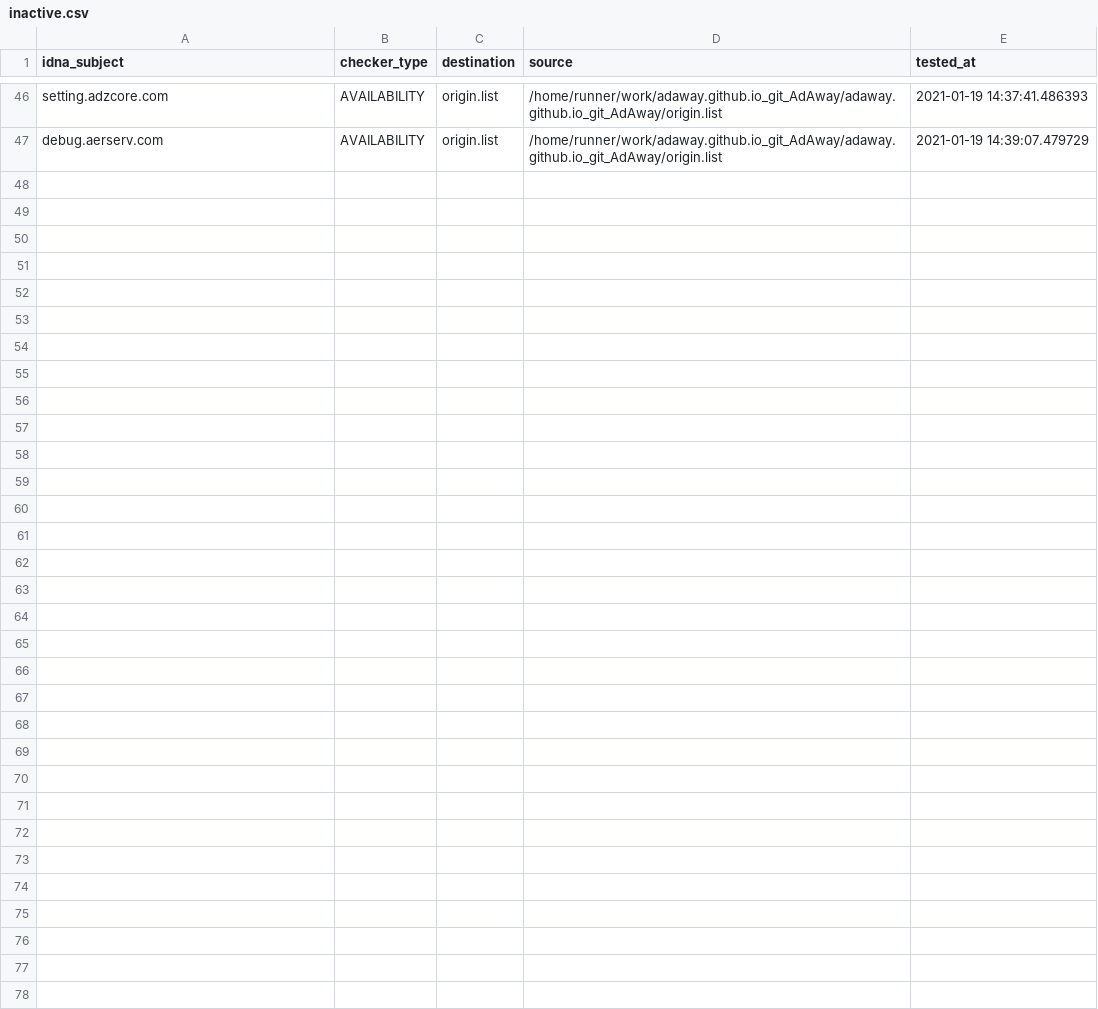
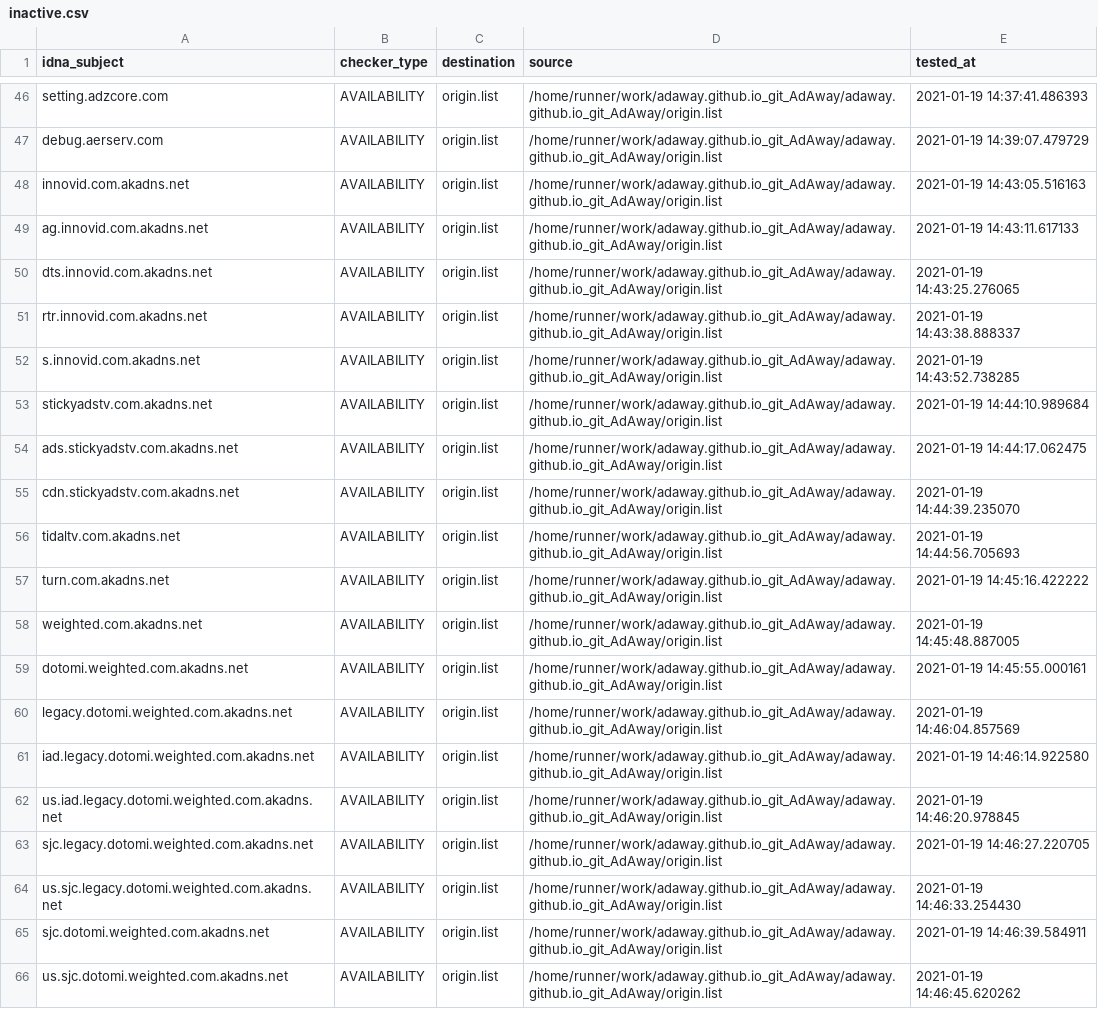
Before and after one commit to dead-hosts/adaway.github.io_git_AdAway, a CSV file: .pyfunceble/inactive.csv, drawn as a sheet; only a part is shown, gaps mark what is left out; the diff covers the shown part only; the diff names each change by its address in the sheet, - before the commit and + after, or states it on an @@ line.

Commit message:
[Autosave][Dead-Hosts::adaway.github.io_git_AdAway]

```diff
--- a/.pyfunceble/inactive.csv
+++ b/.pyfunceble/inactive.csv
+row 48: innovid.com.akadns.net | AVAILABILITY | origin.list | /home/runner/work/adaway.github.io_git_AdAway/adaway.github.io_git_AdAway/origin.list | 2021-01-19 14:43:05.516163
+row 49: ag.innovid.com.akadns.net | AVAILABILITY | origin.list | /home/runner/work/adaway.github.io_git_AdAway/adaway.github.io_git_AdAway/origin.list | 2021-01-19 14:43:11.617133
+row 50: dts.innovid.com.akadns.net | AVAILABILITY | origin.list | /home/runner/work/adaway.github.io_git_AdAway/adaway.github.io_git_AdAway/origin.list | 2021-01-19 14:43:25.276065
+row 51: rtr.innovid.com.akadns.net | AVAILABILITY | origin.list | /home/runner/work/adaway.github.io_git_AdAway/adaway.github.io_git_AdAway/origin.list | 2021-01-19 14:43:38.888337
+row 52: s.innovid.com.akadns.net | AVAILABILITY | origin.list | /home/runner/work/adaway.github.io_git_AdAway/adaway.github.io_git_AdAway/origin.list | 2021-01-19 14:43:52.738285
+row 53: stickyadstv.com.akadns.net | AVAILABILITY | origin.list | /home/runner/work/adaway.github.io_git_AdAway/adaway.github.io_git_AdAway/origin.list | 2021-01-19 14:44:10.989684
+row 54: ads.stickyadstv.com.akadns.net | AVAILABILITY | origin.list | /home/runner/work/adaway.github.io_git_AdAway/adaway.github.io_git_AdAway/origin.list | 2021-01-19 14:44:17.062475
+row 55: cdn.stickyadstv.com.akadns.net | AVAILABILITY | origin.list | /home/runner/work/adaway.github.io_git_AdAway/adaway.github.io_git_AdAway/origin.list | 2021-01-19 14:44:39.235070
+row 56: tidaltv.com.akadns.net | AVAILABILITY | origin.list | /home/runner/work/adaway.github.io_git_AdAway/adaway.github.io_git_AdAway/origin.list | 2021-01-19 14:44:56.705693
+row 57: turn.com.akadns.net | AVAILABILITY | origin.list | /home/runner/work/adaway.github.io_git_AdAway/adaway.github.io_git_AdAway/origin.list | 2021-01-19 14:45:16.422222
+row 58: weighted.com.akadns.net | AVAILABILITY | origin.list | /home/runner/work/adaway.github.io_git_AdAway/adaway.github.io_git_AdAway/origin.list | 2021-01-19 14:45:48.887005
+row 59: dotomi.weighted.com.akadns.net | AVAILABILITY | origin.list | /home/runner/work/adaway.github.io_git_AdAway/adaway.github.io_git_AdAway/origin.list | 2021-01-19 14:45:55.000161
+row 60: legacy.dotomi.weighted.com.akadns.net | AVAILABILITY | origin.list | /home/runner/work/adaway.github.io_git_AdAway/adaway.github.io_git_AdAway/origin.list | 2021-01-19 14:46:04.857569
+row 61: iad.legacy.dotomi.weighted.com.akadns.net | AVAILABILITY | origin.list | /home/runner/work/adaway.github.io_git_AdAway/adaway.github.io_git_AdAway/origin.list | 2021-01-19 14:46:14.922580
+row 62: us.iad.legacy.dotomi.weighted.com.akadns.net | AVAILABILITY | origin.list | /home/runner/work/adaway.github.io_git_AdAway/adaway.github.io_git_AdAway/origin.list | 2021-01-19 14:46:20.978845
+row 63: sjc.legacy.dotomi.weighted.com.akadns.net | AVAILABILITY | origin.list | /home/runner/work/adaway.github.io_git_AdAway/adaway.github.io_git_AdAway/origin.list | 2021-01-19 14:46:27.220705
+row 64: us.sjc.legacy.dotomi.weighted.com.akadns.net | AVAILABILITY | origin.list | /home/runner/work/adaway.github.io_git_AdAway/adaway.github.io_git_AdAway/origin.list | 2021-01-19 14:46:33.254430
+row 65: sjc.dotomi.weighted.com.akadns.net | AVAILABILITY | origin.list | /home/runner/work/adaway.github.io_git_AdAway/adaway.github.io_git_AdAway/origin.list | 2021-01-19 14:46:39.584911
+row 66: us.sjc.dotomi.weighted.com.akadns.net | AVAILABILITY | origin.list | /home/runner/work/adaway.github.io_git_AdAway/adaway.github.io_git_AdAway/origin.list | 2021-01-19 14:46:45.620262
```
Also changed, not shown: 13 added rows elsewhere in this file, 9 other files.
